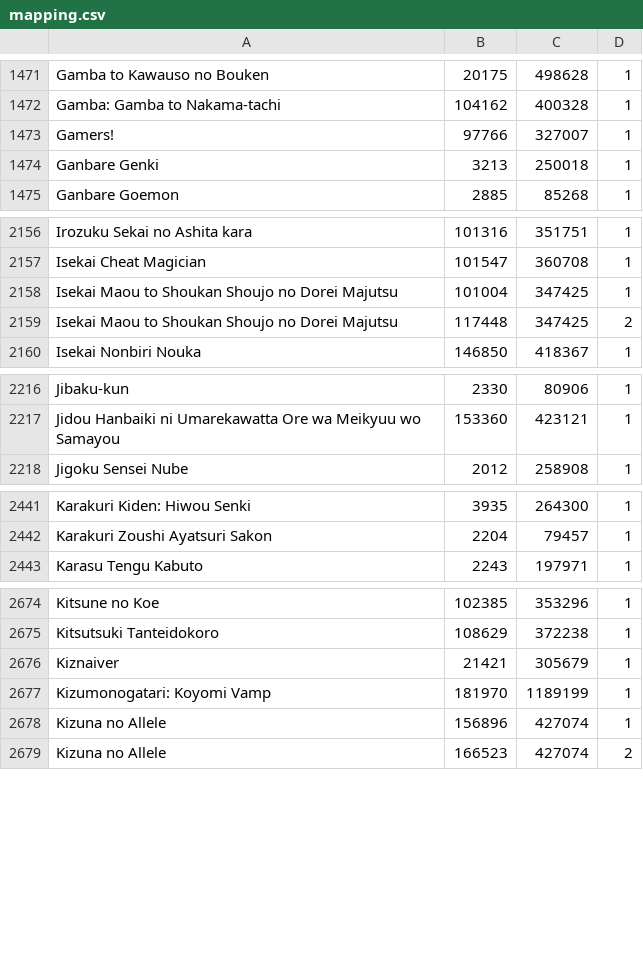
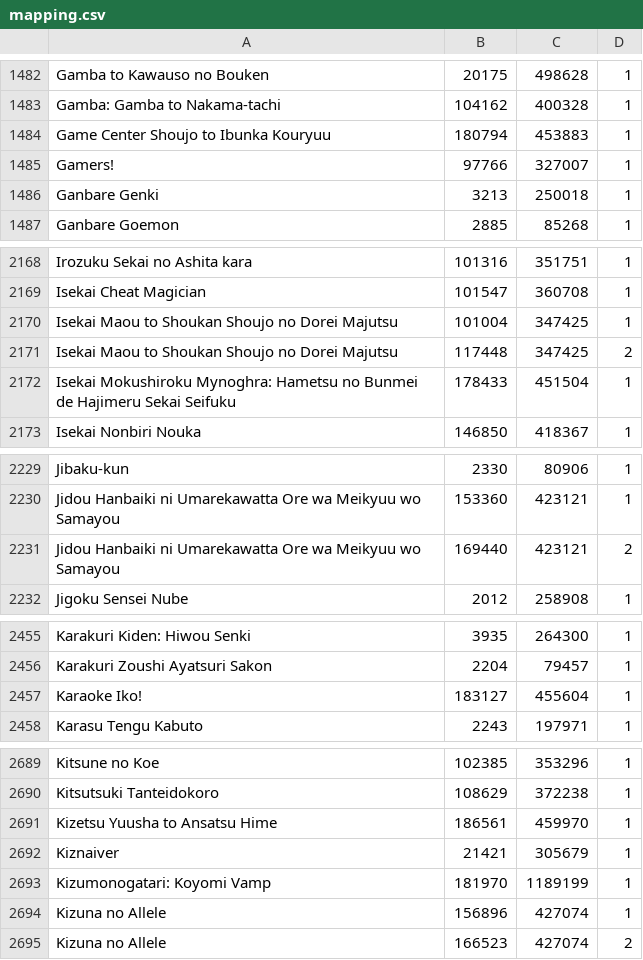
Before and after one commit to noggl/AniListToTVDB, a CSV file: mapping.csv, drawn as a sheet; only a part is shown, gaps mark what is left out; the diff covers the shown part only; the diff names each change by its address in the sheet, - before the commit and + after, or states it on an @@ line.

```diff
--- a/mapping.csv
+++ b/mapping.csv
+row 1484: Game Center Shoujo to Ibunka Kouryuu | 180794 | 453883 | 1
+row 2172: Isekai Mokushiroku Mynoghra: Hametsu no Bunmei de Hajimeru Sekai Seifuku | 178433 | 451504 | 1
+row 2231: Jidou Hanbaiki ni Umarekawatta Ore wa Meikyuu wo Samayou | 169440 | 423121 | 2
+row 2457: Karaoke Iko! | 183127 | 455604 | 1
+row 2691: Kizetsu Yuusha to Ansatsu Hime | 186561 | 459970 | 1
```
Also changed, not shown: 24 added rows elsewhere in this file, 3 other files.
